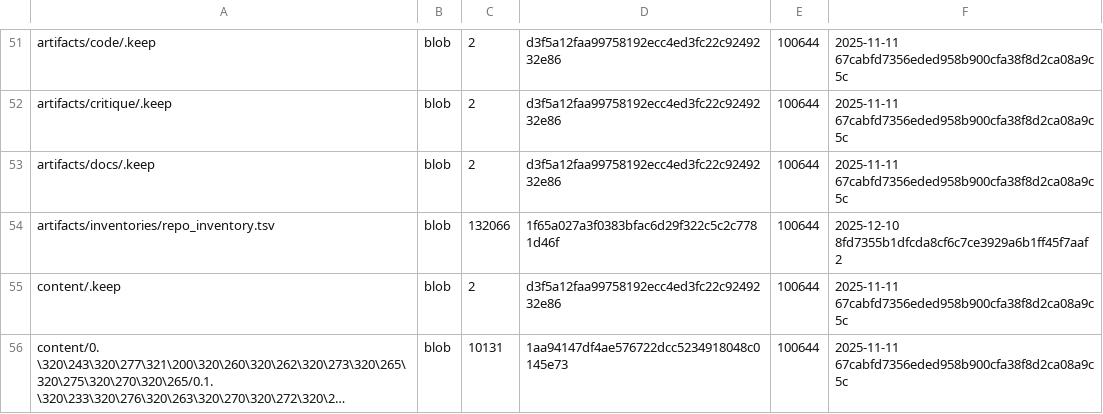
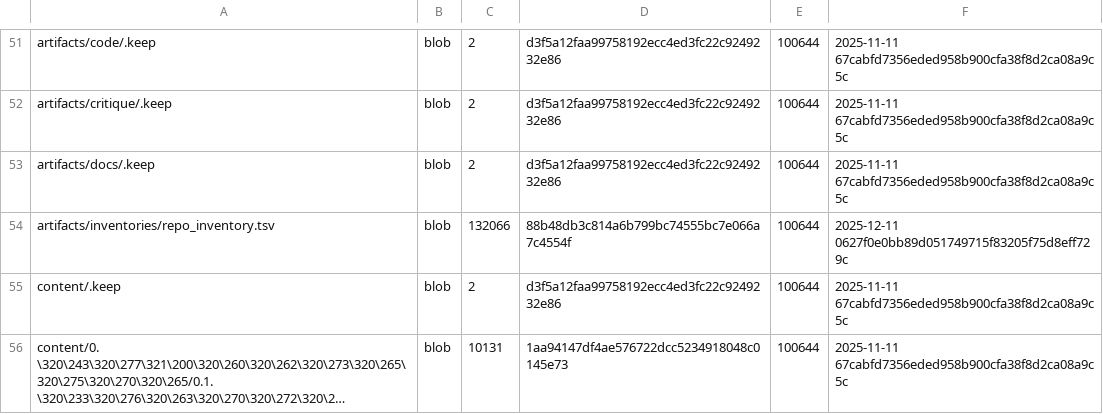
Before and after one commit to TserenTserenov/DS-ecosystem-development, a TSV file: artifacts/inventories/repo_inventory.tsv, drawn as a sheet; only a part is shown, gaps mark what is left out; long unchanged cells end in ….

Commit message:
chore: add repo inventory

```diff
--- a/artifacts/inventories/repo_inventory.tsv
+++ b/artifacts/inventories/repo_inventory.tsv
@@ -53,3 +53,3 @@ artifacts/critique/.keep	blob	2	d3f5a12faa99758192ecc4ed3fc22c9249232e86	100644
 artifacts/docs/.keep	blob	2	d3f5a12faa99758192ecc4ed3fc22c9249232e86	100644	2025-11-11 67cabfd7356eded958b900cfa38f8d2ca08a9c5c
-artifacts/inventories/repo_inventory.tsv	blob	132066	1f65a027a3f0383bfac6d29f322c5c2c7781d46f	100644	2025-12-10 8fd7355b1dfcda8cf6c7ce3929a6b1ff45f7aaf2
+artifacts/inventories/repo_inventory.tsv	blob	132066	88b48db3c814a6b799bc74555bc7e066a7c4554f	100644	2025-12-11 0627f0e0bb89d051749715f83205f75d8eff729c
 content/.keep	blob	2	d3f5a12faa99758192ecc4ed3fc22c9249232e86	100644	2025-11-11 67cabfd7356eded958b900cfa38f8d2ca08a9c5c
```
